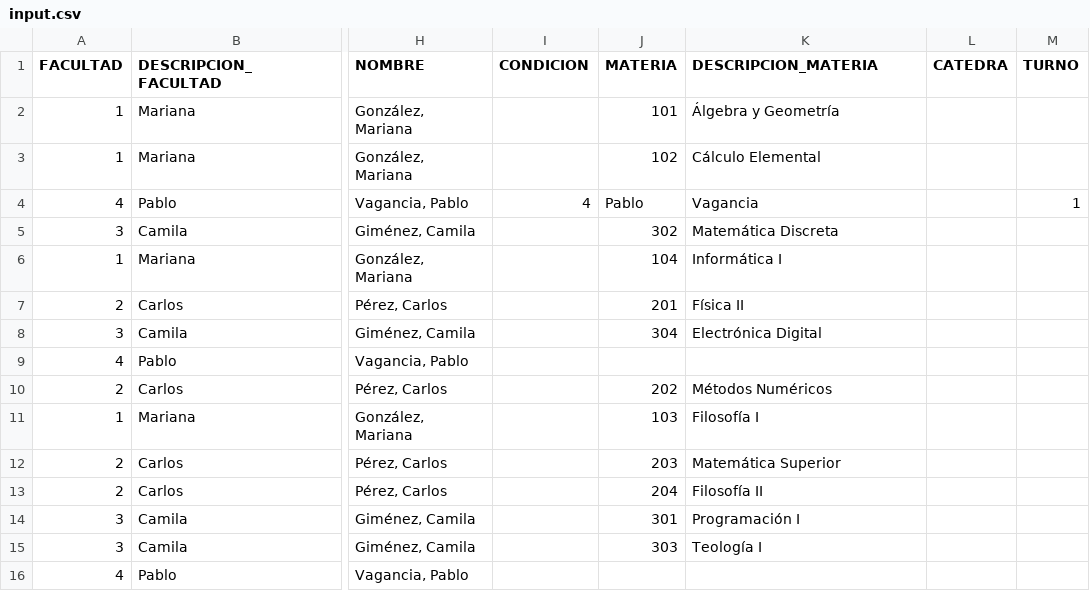
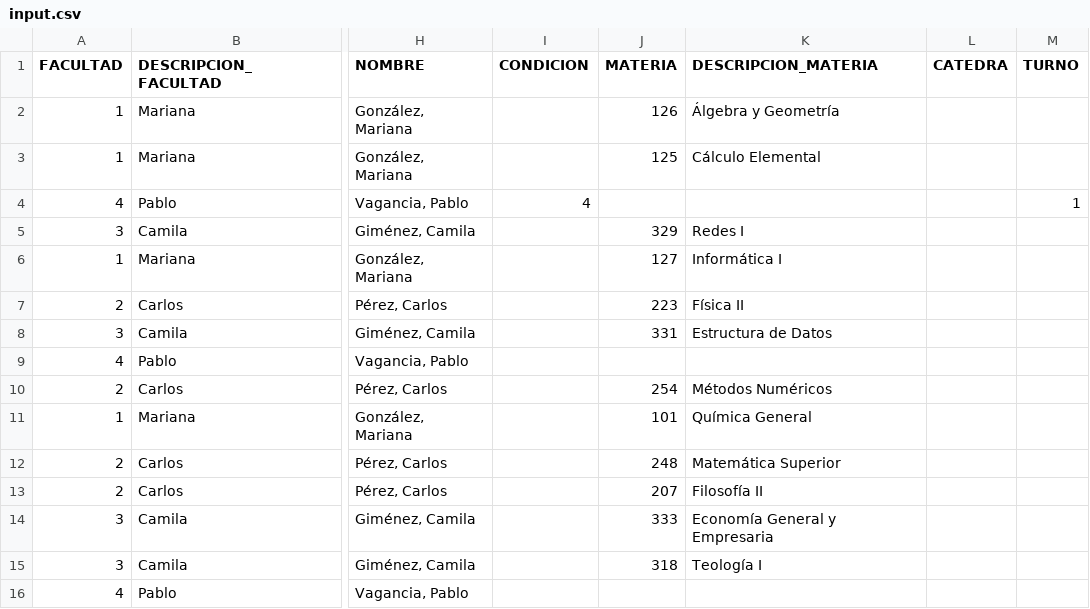
Before and after one commit to juanmougan/backend, a CSV file: public/input.csv, drawn as a sheet; only a part is shown, gaps mark what is left out; the diff names each change by its address in the sheet, - before the commit and + after, or states it on an @@ line.

```diff
--- a/public/input.csv
+++ b/public/input.csv
-J2 (MATERIA): 101
+J2 (MATERIA): 126
-J3 (MATERIA): 102
+J3 (MATERIA): 125
-J4 (MATERIA): Pablo
+J4 (MATERIA): (empty)
-K4 (DESCRIPCION_MATERIA): Vagancia
+K4 (DESCRIPCION_MATERIA): (empty)
-J5 (MATERIA): 302
+J5 (MATERIA): 329
-K5 (DESCRIPCION_MATERIA): Matemática Discreta
+K5 (DESCRIPCION_MATERIA): Redes I
-J6 (MATERIA): 104
+J6 (MATERIA): 127
-J7 (MATERIA): 201
+J7 (MATERIA): 223
-J8 (MATERIA): 304
+J8 (MATERIA): 331
-K8 (DESCRIPCION_MATERIA): Electrónica Digital
+K8 (DESCRIPCION_MATERIA): Estructura de Datos
-J10 (MATERIA): 202
+J10 (MATERIA): 254
-J11 (MATERIA): 103
+J11 (MATERIA): 101
-K11 (DESCRIPCION_MATERIA): Filosofía I
+K11 (DESCRIPCION_MATERIA): Química General
-J12 (MATERIA): 203
+J12 (MATERIA): 248
-J13 (MATERIA): 204
+J13 (MATERIA): 207
-J14 (MATERIA): 301
+J14 (MATERIA): 333
-K14 (DESCRIPCION_MATERIA): Programación I
+K14 (DESCRIPCION_MATERIA): Economía General y Empresaria
-J15 (MATERIA): 303
+J15 (MATERIA): 318
```
Also changed, not shown: 1 other file.
